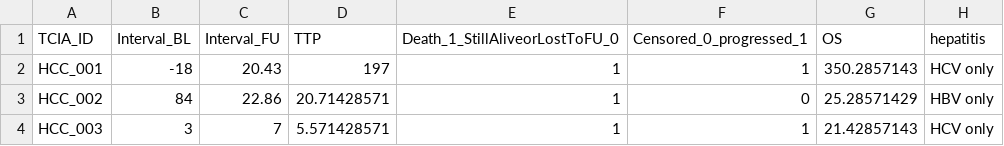
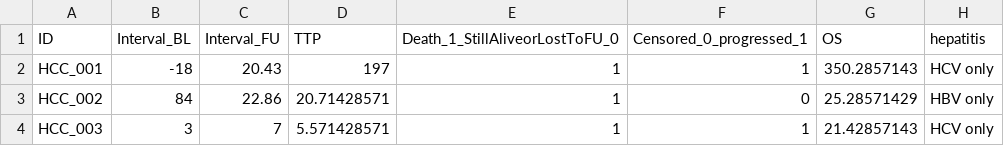
Before and after one commit to PietroMarvulli/RadTACE, a CSV file: file/clinical_data.csv, drawn as a sheet; only a part is shown; the diff names each change by its address in the sheet, - before the commit and + after, or states it on an @@ line.

```diff
--- a/file/clinical_data.csv
+++ b/file/clinical_data.csv
-A1: TCIA_ID
+A1: ID
```
Also changed, not shown: 15 other files.
